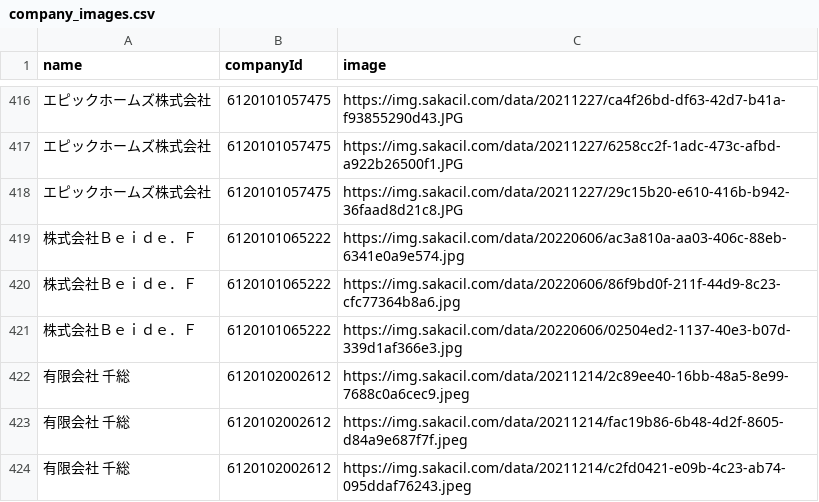
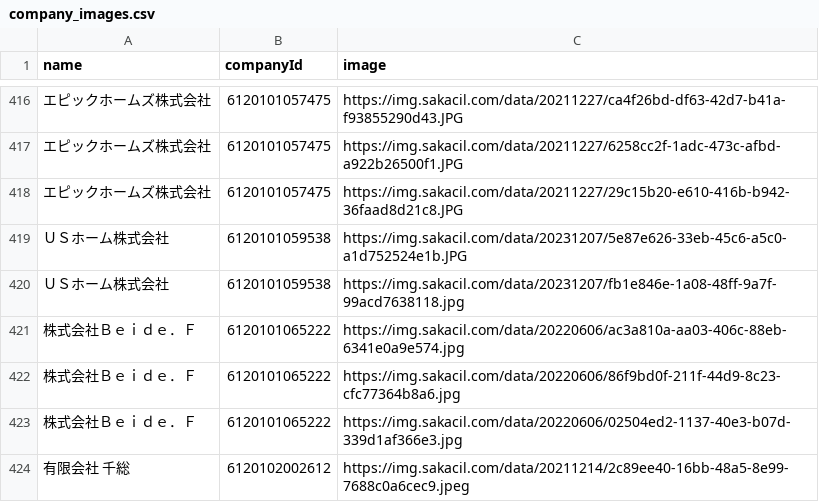
Before and after one commit to codeforosaka/sakai-biz-opendata, a CSV file: data/company_images.csv, drawn as a sheet; only a part is shown, gaps mark what is left out; the shorter side is filled out with more unchanged rows.

Commit message:
update data

```diff
--- a/data/company_images.csv
+++ b/data/company_images.csv
@@ -418,2 +418,4 @@
 エピックホームズ株式会社,6120101057475,https://img.sakacil.com/data/20211227/29c15b20-e610-416b-b942-36faad8d21c8.JPG
+ＵＳホーム株式会社,6120101059538,https://img.sakacil.com/data/20231207/5e87e626-33eb-45c6-a5c0-a1d752524e1b.JPG
+ＵＳホーム株式会社,6120101059538,https://img.sakacil.com/data/20231207/fb1e846e-1a08-48ff-9a7f-99acd7638118.jpg
 株式会社Ｂｅｉｄｅ．Ｆ,6120101065222,https://img.sakacil.com/data/20220606/ac3a810a-aa03-406c-88eb-6341e0a9e574.jpg
```
Also changed, not shown: 5 other files.
